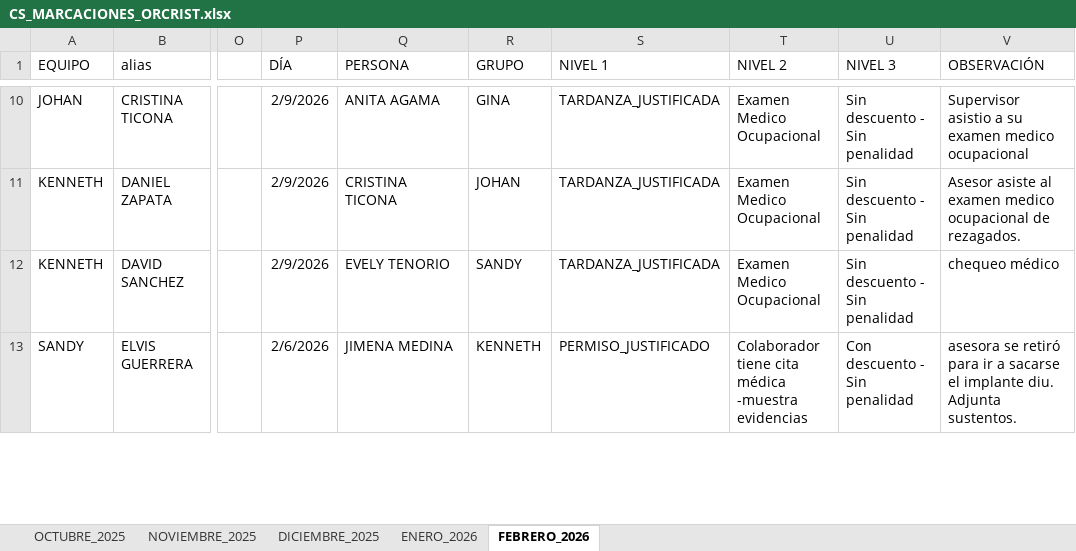
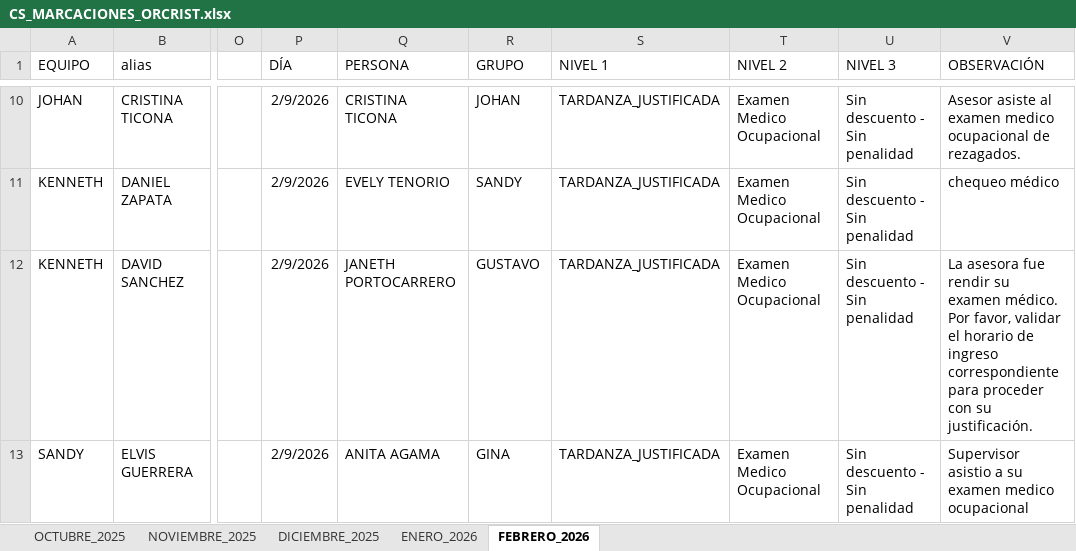
Before and after one commit to jvasquez98/Ranking, an Excel workbook: CS_MARCACIONES_ORCRIST.xlsx, sheet FEBRERO_2026, drawn as a sheet; only a part is shown, gaps mark what is left out; values as stored, in another font and other column widths than the file's, no borders; conditional formats and table styles not drawn; the diff covers the shown part only; the diff names each change by its address in the sheet, - before the commit and + after, or states it on an @@ line.

```diff
--- a/CS_MARCACIONES_ORCRIST.xlsx (sheet FEBRERO_2026)
+++ b/CS_MARCACIONES_ORCRIST.xlsx (sheet FEBRERO_2026)
-Q10 (PERSONA): ANITA AGAMA
+Q10 (PERSONA): CRISTINA TICONA
-R10 (GRUPO): GINA
+R10 (GRUPO): JOHAN
-V10 (OBSERVACIÓN): Supervisor asistio a su examen medico ocupacional
+V10 (OBSERVACIÓN): Asesor asiste al examen medico ocupacional de rezagados.
-Q11 (PERSONA): CRISTINA TICONA
+Q11 (PERSONA): EVELY TENORIO
-R11 (GRUPO): JOHAN
+R11 (GRUPO): SANDY
-V11 (OBSERVACIÓN): Asesor asiste al examen medico ocupacional de rezagados.
+V11 (OBSERVACIÓN): chequeo médico
-Q12 (PERSONA): EVELY TENORIO
+Q12 (PERSONA): JANETH PORTOCARRERO
-R12 (GRUPO): SANDY
+R12 (GRUPO): GUSTAVO
-V12 (OBSERVACIÓN): chequeo médico
+V12 (OBSERVACIÓN): La asesora fue rendir su examen médico. Por favor, validar el horario de ingreso correspondiente para proceder con su justificación.
-P13 (DÍA): 2/6/2026
+P13 (DÍA): 2/9/2026
-Q13 (PERSONA): JIMENA MEDINA
+Q13 (PERSONA): ANITA AGAMA
-R13 (GRUPO): KENNETH
+R13 (GRUPO): GINA
-S13 (NIVEL 1): PERMISO_JUSTIFICADO
+S13 (NIVEL 1): TARDANZA_JUSTIFICADA
-T13 (NIVEL 2): Colaborador tiene cita médica -muestra evidencias
+T13 (NIVEL 2): Examen Medico Ocupacional
-U13 (NIVEL 3): Con descuento - Sin penalidad
+U13 (NIVEL 3): Sin descuento - Sin penalidad
-V13 (OBSERVACIÓN): asesora se retiró para ir a sacarse el implante diu. Adjunta sustentos.
+V13 (OBSERVACIÓN): Supervisor asistio a su examen medico ocupacional
```
Also changed, not shown: 3 added rows and 65 edited cells elsewhere in this sheet, 2 other files.
